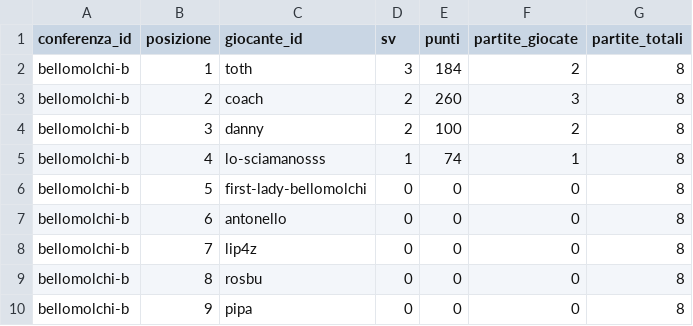
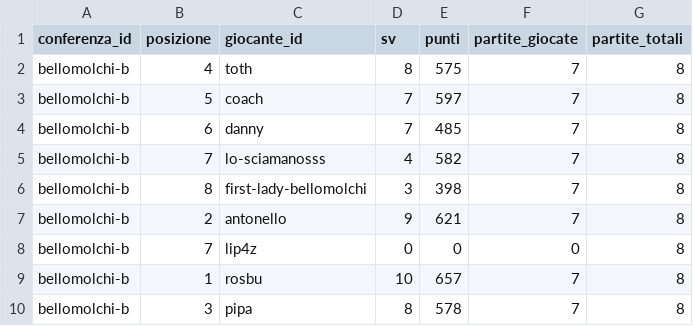
Before and after one commit to LaGiostraIndividuale/lagiostraindividuale.github.io, a CSV file: data/csv/2026/bellomolchi-b/classifica.csv, drawn as a sheet.

Commit message:
data(csv): sync 2026/bellomolchi-b (2026-08-12 10:36:49)

```diff
--- a/data/csv/2026/bellomolchi-b/classifica.csv
+++ b/data/csv/2026/bellomolchi-b/classifica.csv
@@ -1,10 +1,10 @@
 conferenza_id,posizione,giocante_id,sv,punti,partite_giocate,partite_totali
-bellomolchi-b,1,toth,3,184,2,8
-bellomolchi-b,2,coach,2,260,3,8
-bellomolchi-b,3,danny,2,100,2,8
-bellomolchi-b,4,lo-sciamanosss,1,74,1,8
-bellomolchi-b,5,first-lady-bellomolchi,0,0,0,8
-bellomolchi-b,6,antonello,0,0,0,8
+bellomolchi-b,4,toth,8,575,7,8
+bellomolchi-b,5,coach,7,597,7,8
+bellomolchi-b,6,danny,7,485,7,8
+bellomolchi-b,7,lo-sciamanosss,4,582,7,8
+bellomolchi-b,8,first-lady-bellomolchi,3,398,7,8
+bellomolchi-b,2,antonello,9,621,7,8
 bellomolchi-b,7,lip4z,0,0,0,8
-bellomolchi-b,8,rosbu,0,0,0,8
-bellomolchi-b,9,pipa,0,0,0,8
+bellomolchi-b,1,rosbu,10,657,7,8
+bellomolchi-b,3,pipa,8,578,7,8
```
